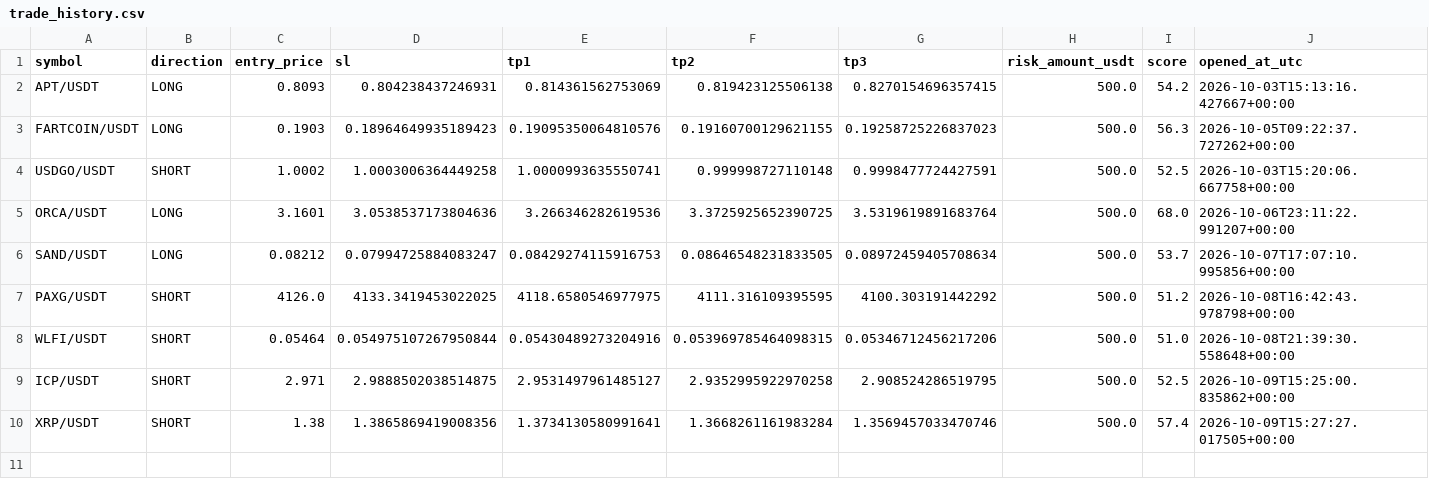
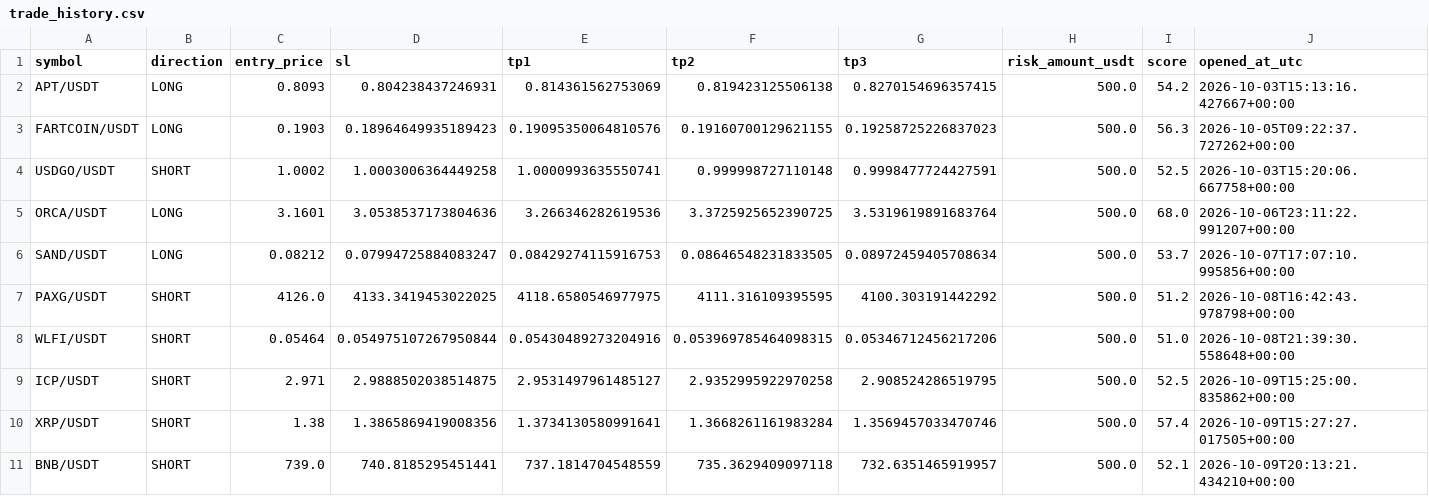
Before and after one commit to kotylevskiyv/crypto-alert-bot, a CSV file: state/trade_history.csv, drawn as a sheet; only a part is shown; rows hold the shown columns only; the diff names each change by its address in the sheet, - before the commit and + after, or states it on an @@ line.

Commit message:
Update bot state [skip ci]

```diff
--- a/state/trade_history.csv
+++ b/state/trade_history.csv
+row 11: BNB/USDT | SHORT | 739.0 | 740.8185295451441 | 737.1814704548559 | 735.3629409097118 | 732.6351465919957 | 500.0 | 52.1 | 2026-10-09T20:13:21.434210+00:00
```
Also changed, not shown: 1 other file.
